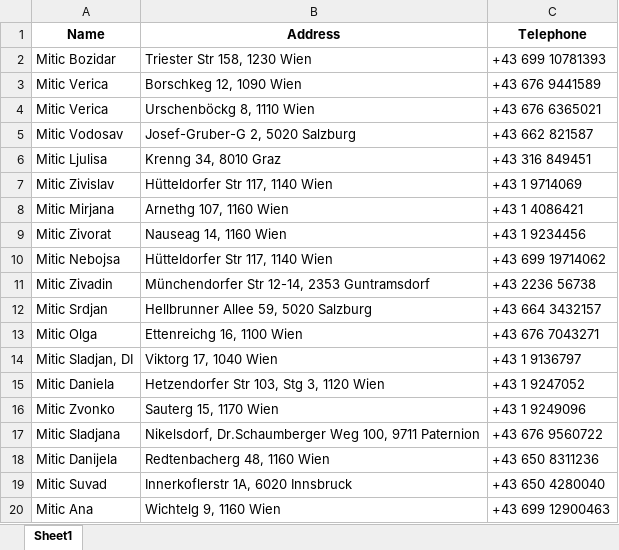
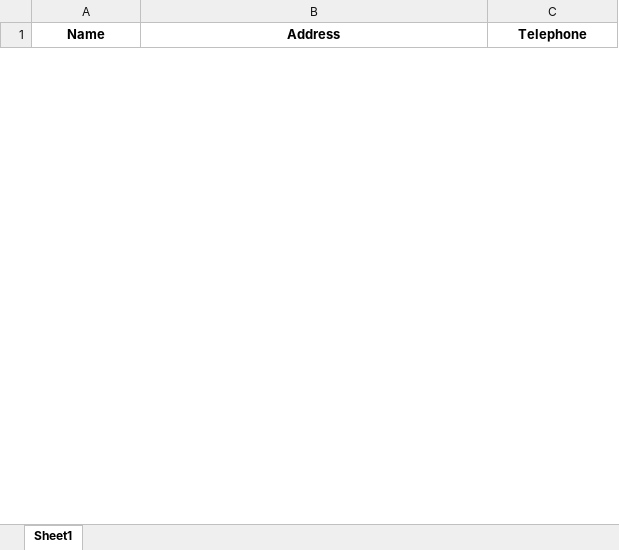
Before and after one commit to ItsAalex/WEB-SCRAPER, an Excel workbook: scraped_data.xlsx, sheet Sheet1, drawn as a sheet; only a part is shown; values as stored, in another font and other column widths than the file's, no borders; removed rows and columns are numbered as before the commit, all else as after; the diff covers the shown part only; the diff names each change by its address in the sheet, - before the commit and + after, or states it on an @@ line.

```diff
--- a/scraped_data.xlsx (sheet Sheet1)
+++ b/scraped_data.xlsx (sheet Sheet1)
-row 2: Mitic Bozidar | Triester Str 158, 1230 Wien | +43 699 10781393
-row 3: Mitic Verica | Borschkeg 12, 1090 Wien | +43 676 9441589
-row 4: Mitic Verica | Urschenböckg 8, 1110 Wien | +43 676 6365021
-row 5: Mitic Vodosav | Josef-Gruber-G 2, 5020 Salzburg | +43 662 821587
-row 6: Mitic Ljulisa | Krenng 34, 8010 Graz | +43 316 849451
-row 7: Mitic Zivislav | Hütteldorfer Str 117, 1140 Wien | +43 1 9714069
-row 8: Mitic Mirjana | Arnethg 107, 1160 Wien | +43 1 4086421
-row 9: Mitic Zivorat | Nauseag 14, 1160 Wien | +43 1 9234456
-row 10: Mitic Nebojsa | Hütteldorfer Str 117, 1140 Wien | +43 699 19714062
-row 11: Mitic Zivadin | Münchendorfer Str 12-14, 2353 Guntramsdorf | +43 2236 56738
-row 12: Mitic Srdjan | Hellbrunner Allee 59, 5020 Salzburg | +43 664 3432157
-row 13: Mitic Olga | Ettenreichg 16, 1100 Wien | +43 676 7043271
-row 14: Mitic Sladjan, DI | Viktorg 17, 1040 Wien | +43 1 9136797
-row 15: Mitic Daniela | Hetzendorfer Str 103, Stg 3, 1120 Wien | +43 1 9247052
-row 16: Mitic Zvonko | Sauterg 15, 1170 Wien | +43 1 9249096
-row 17: Mitic Sladjana | Nikelsdorf, Dr.Schaumberger Weg 100, 9711 Paternion | +43 676 9560722
-row 18: Mitic Danijela | Redtenbacherg 48, 1160 Wien | +43 650 8311236
-row 19: Mitic Suvad | Innerkoflerstr 1A, 6020 Innsbruck | +43 650 4280040
-row 20: Mitic Ana | Wichtelg 9, 1160 Wien | +43 699 12900463
```
Also changed, not shown: 31 added rows and 28 removed rows elsewhere in this sheet, 4 other files.
